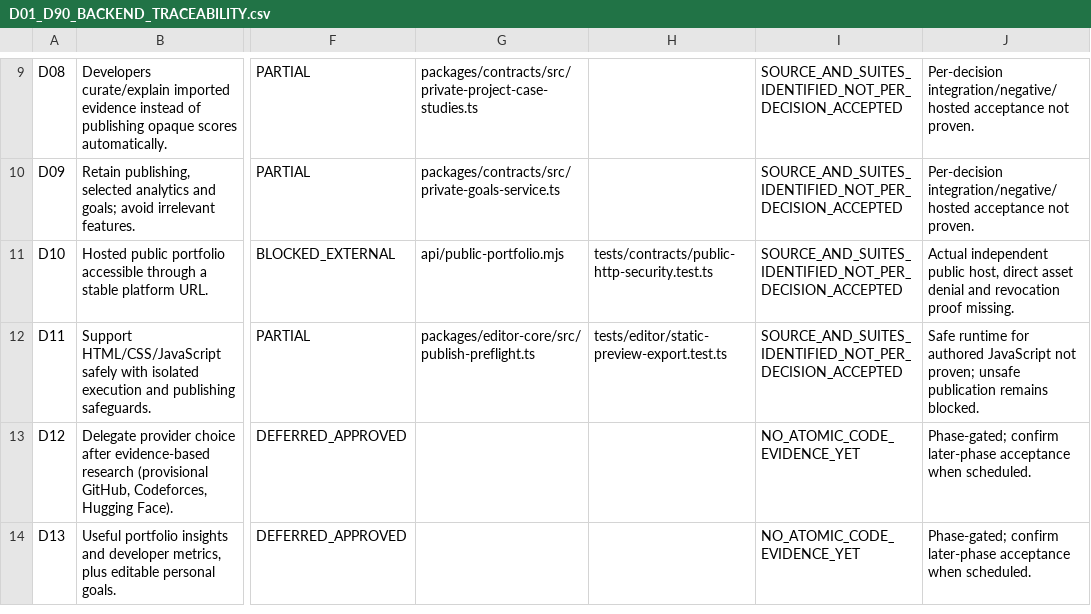
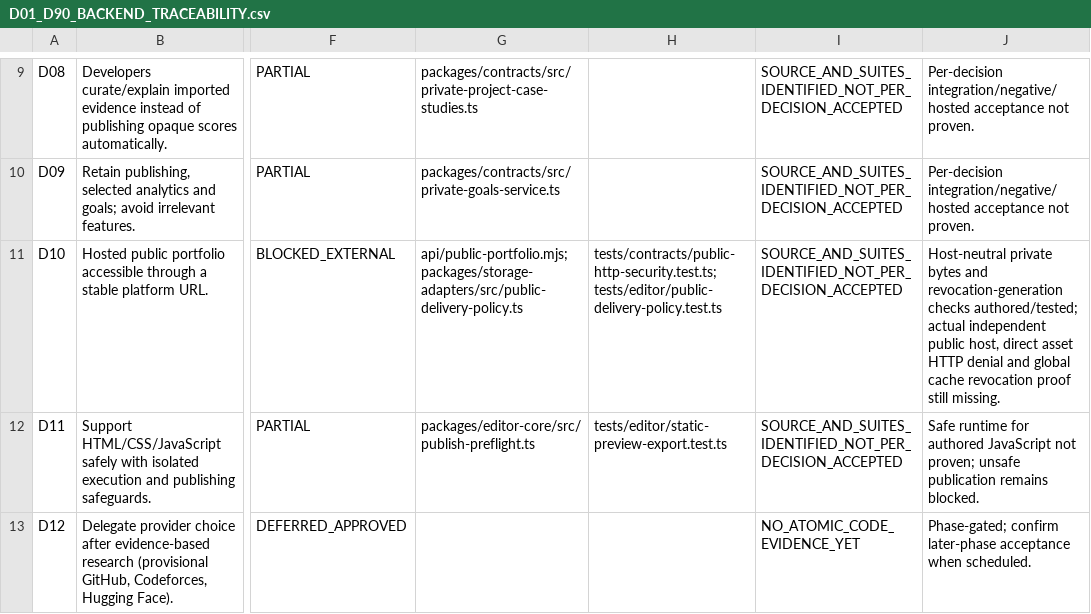
Before and after one commit to SubhashKumar14/Kadmeion, a CSV file: project-docs/registers/D01_D90_BACKEND_TRACEABILITY.csv, drawn as a sheet; only a part is shown, gaps mark what is left out; the shorter side is filled out with more unchanged rows; the diff covers the shown part only; the diff names each change by its address in the sheet, - before the commit and + after, or states it on an @@ line.

Commit message:
docs(b08): trace verified byte gate and remaining public host blockers

```diff
--- a/project-docs/registers/D01_D90_BACKEND_TRACEABILITY.csv
+++ b/project-docs/registers/D01_D90_BACKEND_TRACEABILITY.csv
-G11: api/public-portfolio.mjs
+G11: api/public-portfolio.mjs; packages/storage-adapters/src/public-delivery-policy.ts
-H11: tests/contracts/public-http-security.test.ts
+H11: tests/contracts/public-http-security.test.ts; tests/editor/public-delivery-policy.test.ts
-J11: Actual independent public host, direct asset denial and revocation proof missing.
+J11: Host-neutral private bytes and revocation-generation checks authored/tested; actual independent public host, direct asset HTTP denial and global cache revocation proof still missing.
```
Also changed, not shown: 8 edited cells elsewhere in this file, 2 other files.
